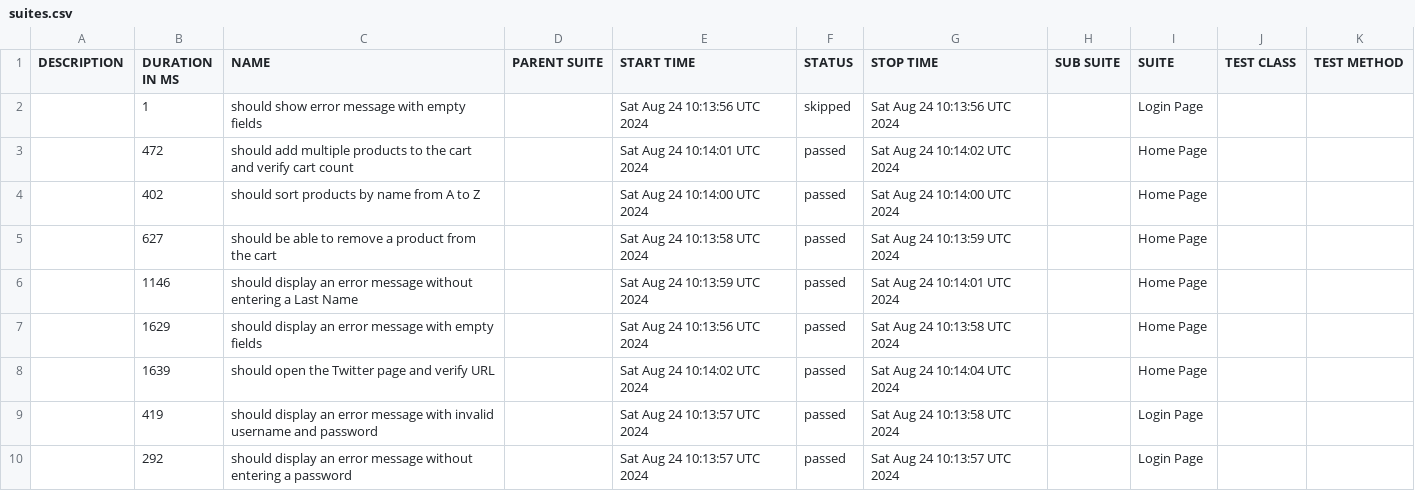
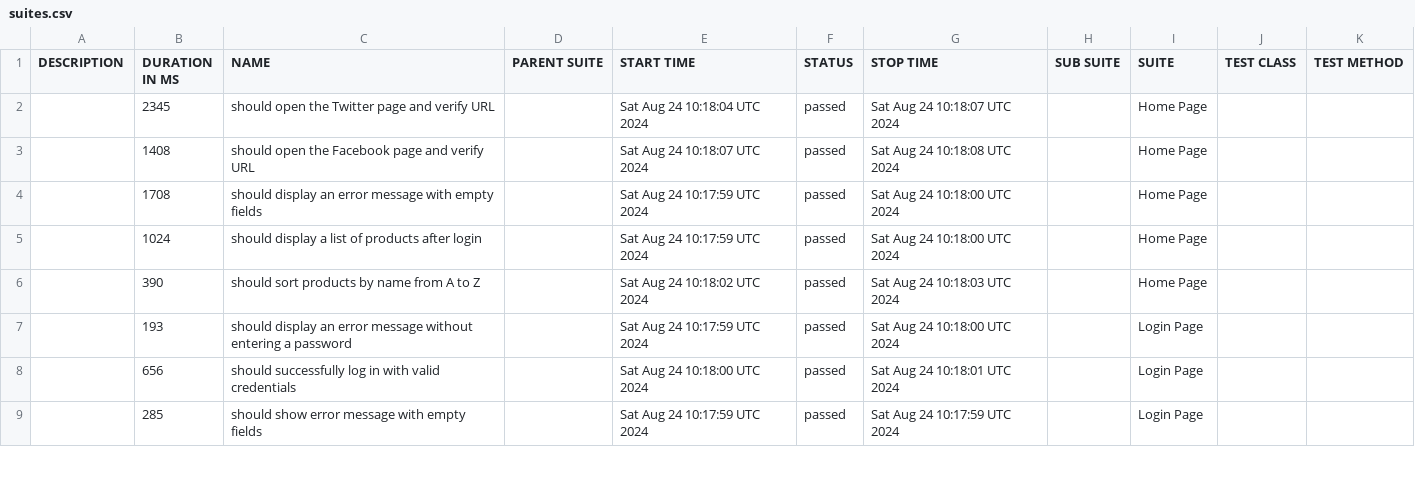
Before and after one commit to borderForNoone/WebdriverIO, a CSV file: data/suites.csv, drawn as a sheet; only a part is shown; the diff covers the shown part only.

```diff
--- a/data/suites.csv
+++ b/data/suites.csv
@@ -1,10 +1,9 @@
 "DESCRIPTION","DURATION IN MS","NAME","PARENT SUITE","START TIME","STATUS","STOP TIME","SUB SUITE","SUITE","TEST CLASS","TEST METHOD"
-"","1","should show error message with empty fields","","Sat Aug 24 10:13:56 UTC 2024","skipped","Sat Aug 24 10:13:56 UTC 2024","","Login Page","",""
-"","472","should add multiple products to the cart and verify cart count","","Sat Aug 24 10:14:01 UTC 2024","passed","Sat Aug 24 10:14:02 UTC 2024","","Home Page","",""
-"","402","should sort products by name from A to Z","","Sat Aug 24 10:14:00 UTC 2024","passed","Sat Aug 24 10:14:00 UTC 2024","","Home Page","",""
-"","627","should be able to remove a product from the cart","","Sat Aug 24 10:13:58 UTC 2024","passed","Sat Aug 24 10:13:59 UTC 2024","","Home Page","",""
-"","1146","should display an error message without entering a Last Name","","Sat Aug 24 10:13:59 UTC 2024","passed","Sat Aug 24 10:14:01 UTC 2024","","Home Page","",""
-"","1629","should display an error message with empty fields","","Sat Aug 24 10:13:56 UTC 2024","passed","Sat Aug 24 10:13:58 UTC 2024","","Home Page","",""
-"","1639","should open the Twitter page and verify URL","","Sat Aug 24 10:14:02 UTC 2024","passed","Sat Aug 24 10:14:04 UTC 2024","","Home Page","",""
-"","419","should display an error message with invalid username and password","","Sat Aug 24 10:13:57 UTC 2024","passed","Sat Aug 24 10:13:58 UTC 2024","","Login Page","",""
-"","292","should display an error message without entering a password","","Sat Aug 24 10:13:57 UTC 2024","passed","Sat Aug 24 10:13:57 UTC 2024","","Login Page","",""
+"","2345","should open the Twitter page and verify URL","","Sat Aug 24 10:18:04 UTC 2024","passed","Sat Aug 24 10:18:07 UTC 2024","","Home Page","",""
+"","1408","should open the Facebook page and verify URL","","Sat Aug 24 10:18:07 UTC 2024","passed","Sat Aug 24 10:18:08 UTC 2024","","Home Page","",""
+"","1708","should display an error message with empty fields","","Sat Aug 24 10:17:59 UTC 2024","passed","Sat Aug 24 10:18:00 UTC 2024","","Home Page","",""
+"","1024","should display a list of products after login","","Sat Aug 24 10:17:59 UTC 2024","passed","Sat Aug 24 10:18:00 UTC 2024","","Home Page","",""
+"","390","should sort products by name from A to Z","","Sat Aug 24 10:18:02 UTC 2024","passed","Sat Aug 24 10:18:03 UTC 2024","","Home Page","",""
+"","193","should display an error message without entering a password","","Sat Aug 24 10:17:59 UTC 2024","passed","Sat Aug 24 10:18:00 UTC 2024","","Login Page","",""
+"","656","should successfully log in with valid credentials","","Sat Aug 24 10:18:00 UTC 2024","passed","Sat Aug 24 10:18:01 UTC 2024","","Login Page","",""
+"","285","should show error message with empty fields","","Sat Aug 24 10:17:59 UTC 2024","passed","Sat Aug 24 10:17:59 UTC 2024","","Login Page","",""
```
Also changed, not shown: 3 added rows, 2 removed rows and 26 edited cells elsewhere in this file, 59 other files.
